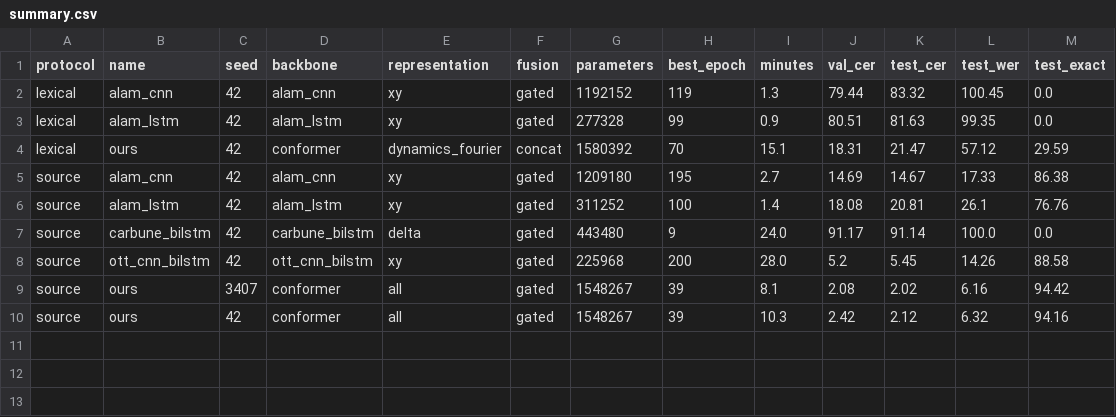
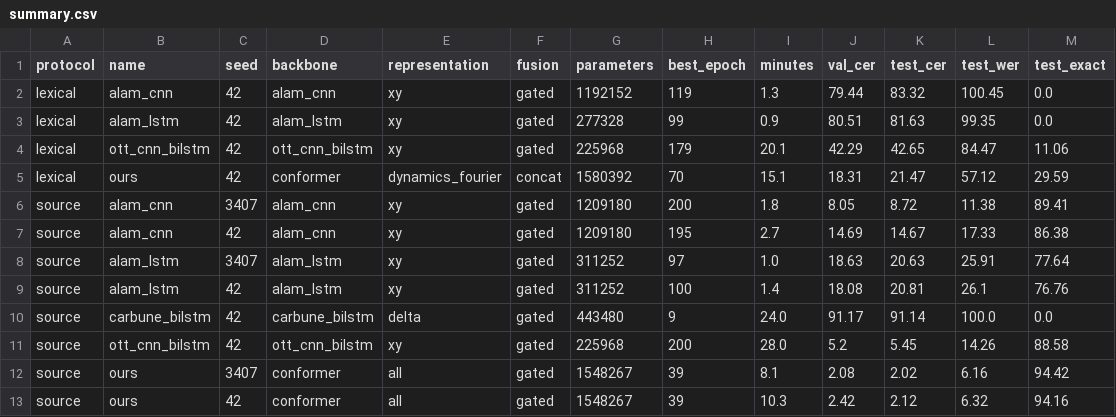
Before and after one commit to vnminh/Air-handwritting, a CSV file: benchmarks/summary.csv, drawn as a sheet; the diff names each change by its address in the sheet, - before the commit and + after, or states it on an @@ line.

Commit message:
results: sync benchmarks (12 completed runs)

```diff
--- a/benchmarks/summary.csv
+++ b/benchmarks/summary.csv
+row 4: lexical | ott_cnn_bilstm | 42 | ott_cnn_bilstm | xy | gated | 225968 | 179 | 20.1 | 42.29 | 42.65 | 84.47 | 11.06
+row 6: source | alam_cnn | 3407 | alam_cnn | xy | gated | 1209180 | 200 | 1.8 | 8.05 | 8.72 | 11.38 | 89.41
+row 8: source | alam_lstm | 3407 | alam_lstm | xy | gated | 311252 | 97 | 1.0 | 18.63 | 20.63 | 25.91 | 77.64
```
Also changed, not shown: 17 other files.
